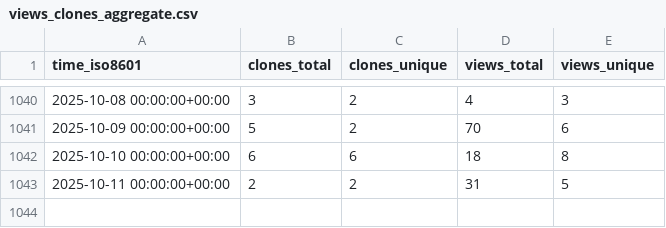
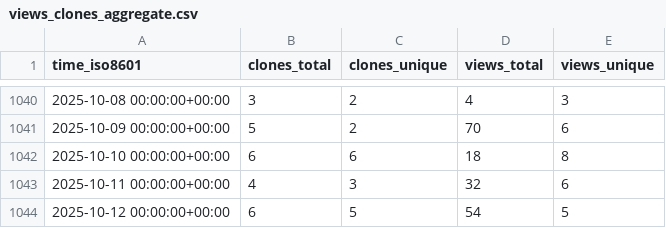
Before and after one commit to inseq-team/inseq-stats, a CSV file: inseq-team/inseq/ghrs-data/views_clones_aggregate.csv, drawn as a sheet; only a part is shown, gaps mark what is left out.

```diff
--- a/inseq-team/inseq/ghrs-data/views_clones_aggregate.csv
+++ b/inseq-team/inseq/ghrs-data/views_clones_aggregate.csv
@@ -1042,2 +1042,3 @@ time_iso8601,clones_total,clones_unique,views_total,views_unique
 2025-10-10 00:00:00+00:00,6,6,18,8
-2025-10-11 00:00:00+00:00,2,2,31,5
+2025-10-11 00:00:00+00:00,4,3,32,6
+2025-10-12 00:00:00+00:00,6,5,54,5
```
Also changed, not shown: 1 other file.
